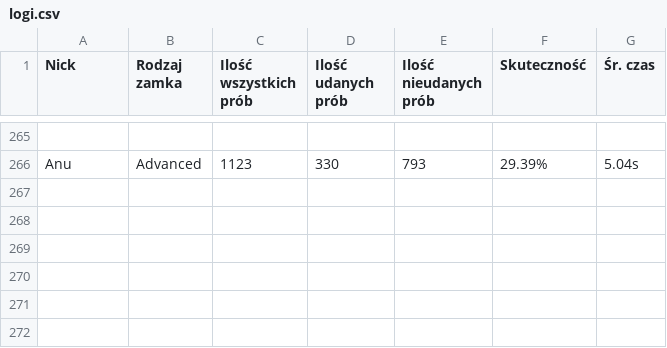
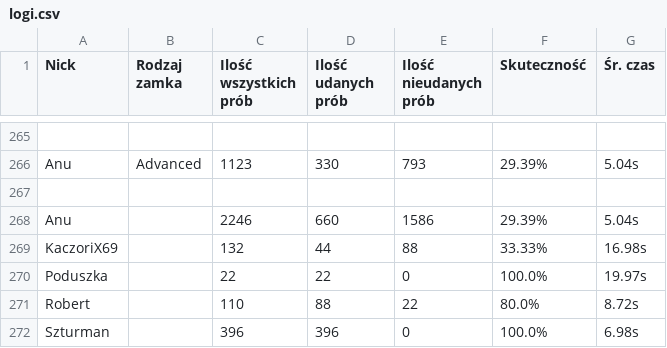
Before and after one commit to Spamownia/LockPick, a CSV file: stats/logi.csv, drawn as a sheet; only a part is shown, gaps mark what is left out; the diff names each change by its address in the sheet, - before the commit and + after, or states it on an @@ line.

Commit message:
Append nowych logów

```diff
--- a/stats/logi.csv
+++ b/stats/logi.csv
+row 267: (empty)
+row 268: Anu |  | 2246 | 660 | 1586 | 29.39% | 5.04s
+row 269: KaczoriX69 |  | 132 | 44 | 88 | 33.33% | 16.98s
+row 270: Poduszka |  | 22 | 22 | 0 | 100.0% | 19.97s
+row 271: Robert |  | 110 | 88 | 22 | 80.0% | 8.72s
+row 272: Szturman |  | 396 | 396 | 0 | 100.0% | 6.98s
```
